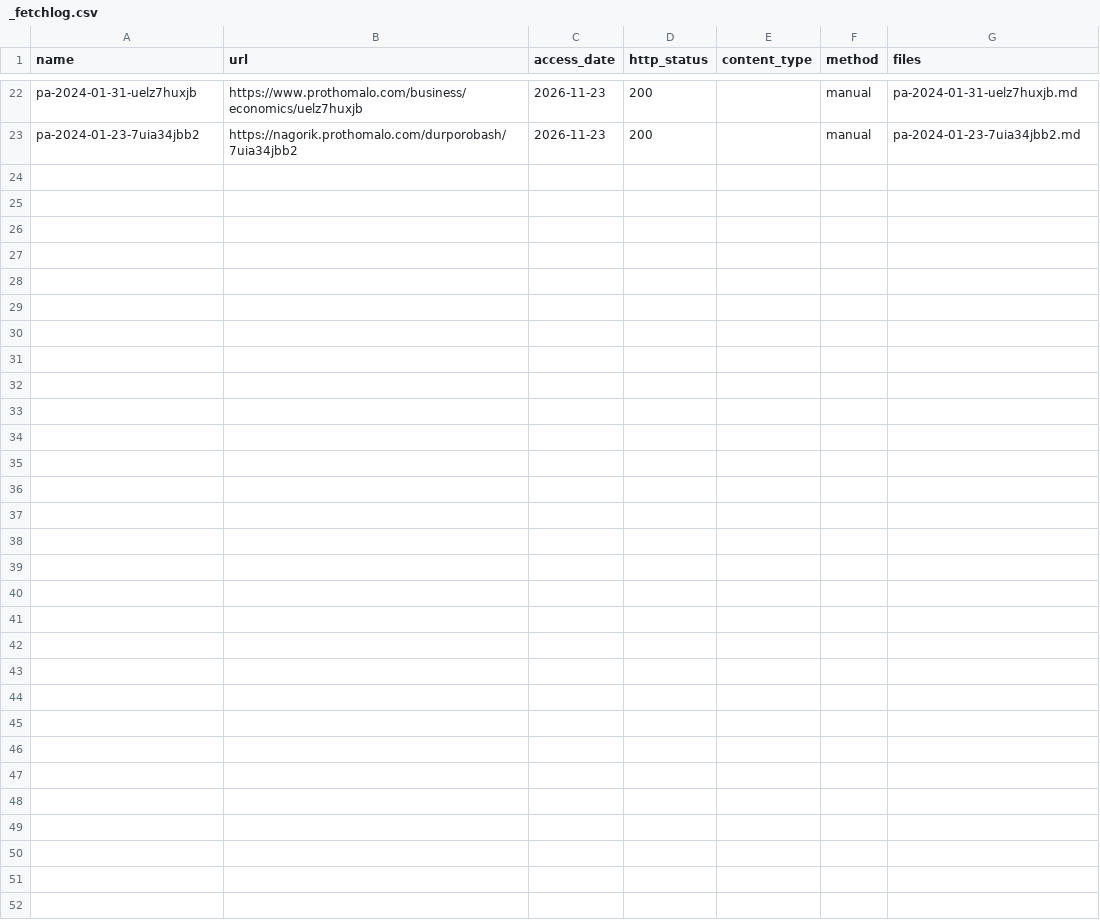
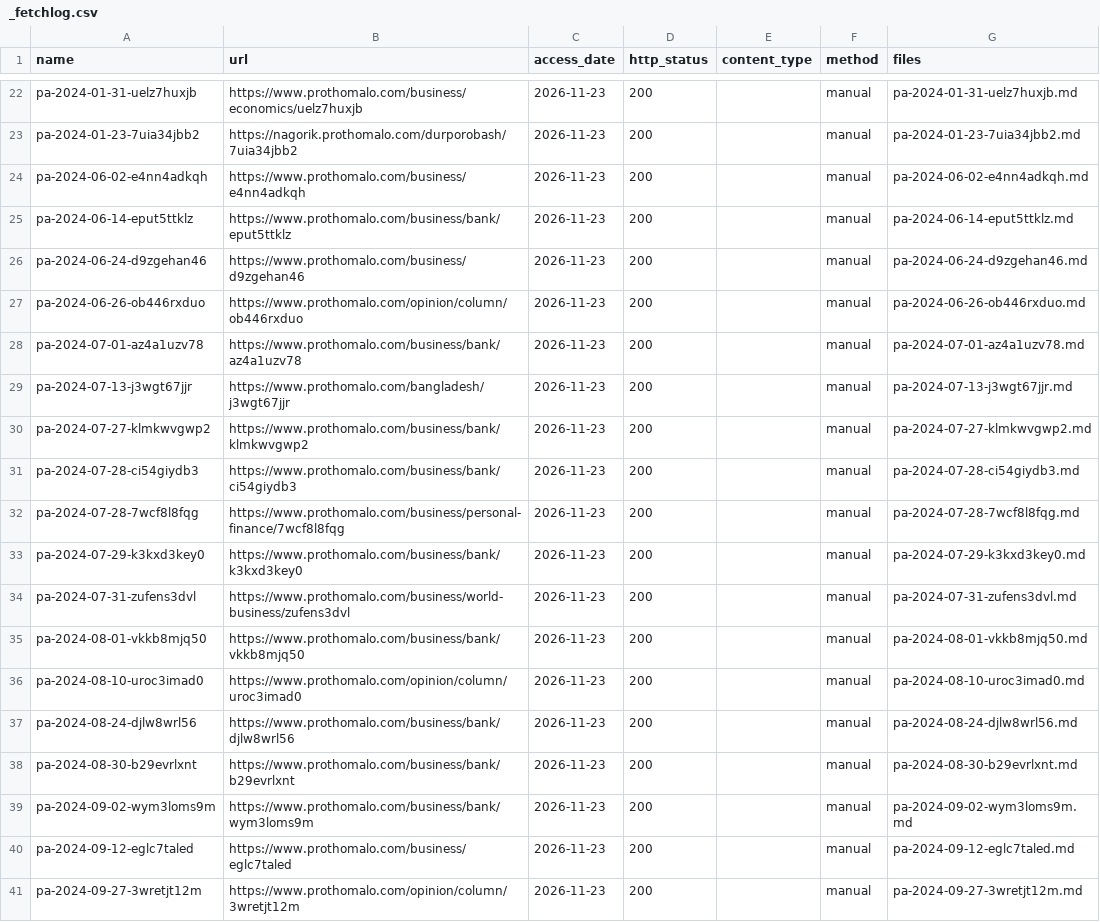
Before and after one commit to FiazAbrar/bsaisl-migration-knowledge-base, a CSV file: global/money/sources/_fetchlog.csv, drawn as a sheet; only a part is shown, gaps mark what is left out.

```diff
--- a/global/money/sources/_fetchlog.csv
+++ b/global/money/sources/_fetchlog.csv
@@ -23 +23,19 @@ pa-2024-01-31-uelz7huxjb,https://www.prothomalo.com/business/economics/uelz7huxj
 pa-2024-01-23-7uia34jbb2,https://nagorik.prothomalo.com/durporobash/7uia34jbb2,2026-11-23,200,,manual,pa-2024-01-23-7uia34jbb2.md
+pa-2024-06-02-e4nn4adkqh,https://www.prothomalo.com/business/e4nn4adkqh,2026-11-23,200,,manual,pa-2024-06-02-e4nn4adkqh.md
+pa-2024-06-14-eput5ttklz,https://www.prothomalo.com/business/bank/eput5ttklz,2026-11-23,200,,manual,pa-2024-06-14-eput5ttklz.md
+pa-2024-06-24-d9zgehan46,https://www.prothomalo.com/business/d9zgehan46,2026-11-23,200,,manual,pa-2024-06-24-d9zgehan46.md
+pa-2024-06-26-ob446rxduo,https://www.prothomalo.com/opinion/column/ob446rxduo,2026-11-23,200,,manual,pa-2024-06-26-ob446rxduo.md
+pa-2024-07-01-az4a1uzv78,https://www.prothomalo.com/business/bank/az4a1uzv78,2026-11-23,200,,manual,pa-2024-07-01-az4a1uzv78.md
+pa-2024-07-13-j3wgt67jjr,https://www.prothomalo.com/bangladesh/j3wgt67jjr,2026-11-23,200,,manual,pa-2024-07-13-j3wgt67jjr.md
+pa-2024-07-27-klmkwvgwp2,https://www.prothomalo.com/business/bank/klmkwvgwp2,2026-11-23,200,,manual,pa-2024-07-27-klmkwvgwp2.md
+pa-2024-07-28-ci54giydb3,https://www.prothomalo.com/business/bank/ci54giydb3,2026-11-23,200,,manual,pa-2024-07-28-ci54giydb3.md
+pa-2024-07-28-7wcf8l8fqg,https://www.prothomalo.com/business/personal-finance/7wcf8l8fqg,2026-11-23,200,,manual,pa-2024-07-28-7wcf8l8fqg.md
+pa-2024-07-29-k3kxd3key0,https://www.prothomalo.com/business/bank/k3kxd3key0,2026-11-23,200,,manual,pa-2024-07-29-k3kxd3key0.md
+pa-2024-07-31-zufens3dvl,https://www.prothomalo.com/business/world-business/zufens3dvl,2026-11-23,200,,manual,pa-2024-07-31-zufens3dvl.md
+pa-2024-08-01-vkkb8mjq50,https://www.prothomalo.com/business/bank/vkkb8mjq50,2026-11-23,200,,manual,pa-2024-08-01-vkkb8mjq50.md
+pa-2024-08-10-uroc3imad0,https://www.prothomalo.com/opinion/column/uroc3imad0,2026-11-23,200,,manual,pa-2024-08-10-uroc3imad0.md
+pa-2024-08-24-djlw8wrl56,https://www.prothomalo.com/business/bank/djlw8wrl56,2026-11-23,200,,manual,pa-2024-08-24-djlw8wrl56.md
+pa-2024-08-30-b29evrlxnt,https://www.prothomalo.com/business/bank/b29evrlxnt,2026-11-23,200,,manual,pa-2024-08-30-b29evrlxnt.md
+pa-2024-09-02-wym3loms9m,https://www.prothomalo.com/business/bank/wym3loms9m,2026-11-23,200,,manual,pa-2024-09-02-wym3loms9m.md
+pa-2024-09-12-eglc7taled,https://www.prothomalo.com/business/eglc7taled,2026-11-23,200,,manual,pa-2024-09-12-eglc7taled.md
+pa-2024-09-27-3wretjt12m,https://www.prothomalo.com/opinion/column/3wretjt12m,2026-11-23,200,,manual,pa-2024-09-27-3wretjt12m.md
```
Also changed, not shown: global/money/sources.csv, 23 other files.
